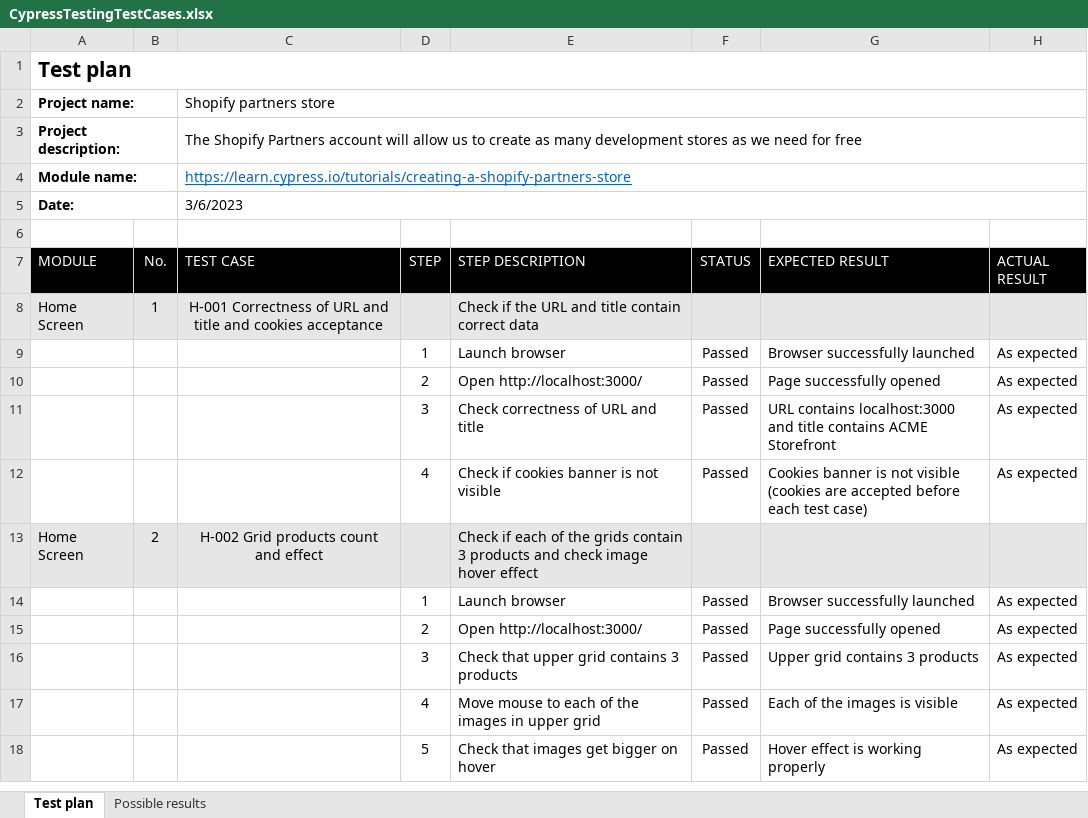
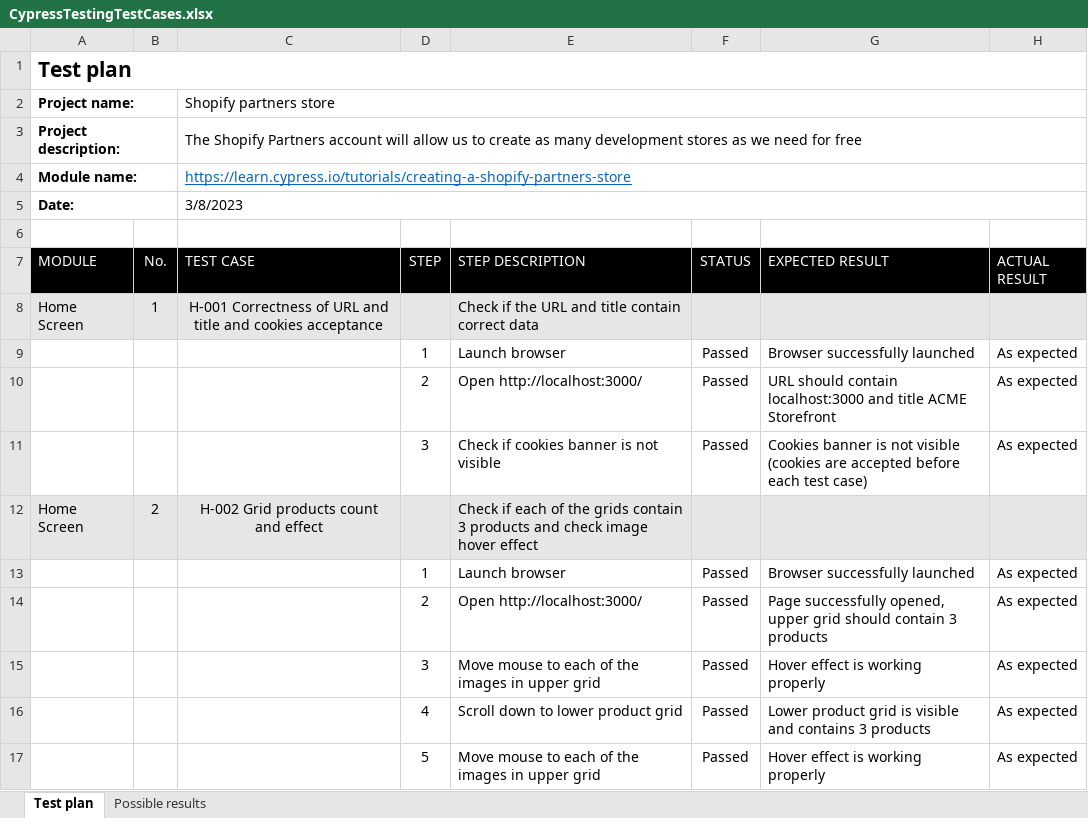
Before and after one commit to AdrianBoros1409/Shopify-Cypress-Test, an Excel workbook: CypressTestingTestCases.xlsx, sheet Test plan, drawn as a sheet; only a part is shown; values as stored, in another font and other column widths than the file's, no borders; conditional formats not drawn; removed rows and columns are numbered as before the commit, all else as after; the diff covers the shown part only; the diff names each change by its address in the sheet, - before the commit and + after, or states it on an @@ line.

Commit message:
First product test in progress

```diff
--- a/CypressTestingTestCases.xlsx (sheet Test plan)
+++ b/CypressTestingTestCases.xlsx (sheet Test plan)
-C5 (TEST CASE): 3/6/2023
+C5 (TEST CASE): 3/8/2023
-G10 (EXPECTED RESULT): Page successfully opened
+G10 (EXPECTED RESULT): URL should contain localhost:3000 and title ACME Storefront
-row 11:  |  |  | 3 | Check correctness of URL and title | Passed | URL contains localhost:3000 and title contains ACME Storefront | As expected
-D11 (STEP): 4
+D11 (STEP): 3
-G14 (EXPECTED RESULT): Page successfully opened
+G14 (EXPECTED RESULT): Page successfully opened, upper grid should contain 3 products
-E15 (STEP DESCRIPTION): Check that upper grid contains 3 products
+E15 (STEP DESCRIPTION): Move mouse to each of the images in upper grid
-G15 (EXPECTED RESULT): Upper grid contains 3 products
+G15 (EXPECTED RESULT): Hover effect is working properly
-E16 (STEP DESCRIPTION): Move mouse to each of the images in upper grid
+E16 (STEP DESCRIPTION): Scroll down to lower product grid
-G16 (EXPECTED RESULT): Each of the images is visible
+G16 (EXPECTED RESULT): Lower product grid is visible and contains 3 products
-E17 (STEP DESCRIPTION): Check that images get bigger on hover
+E17 (STEP DESCRIPTION): Move mouse to each of the images in upper grid
```
Also changed, not shown: 13 added rows, 27 removed rows and 51 edited cells elsewhere in this sheet, sheet Possible results, 9 other files.
